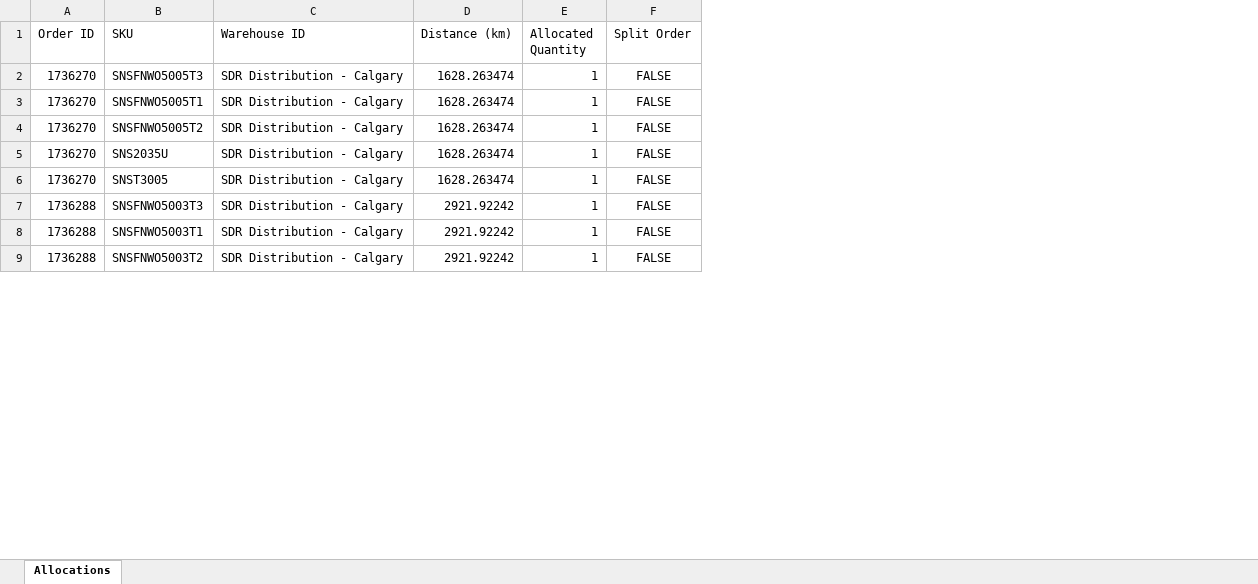
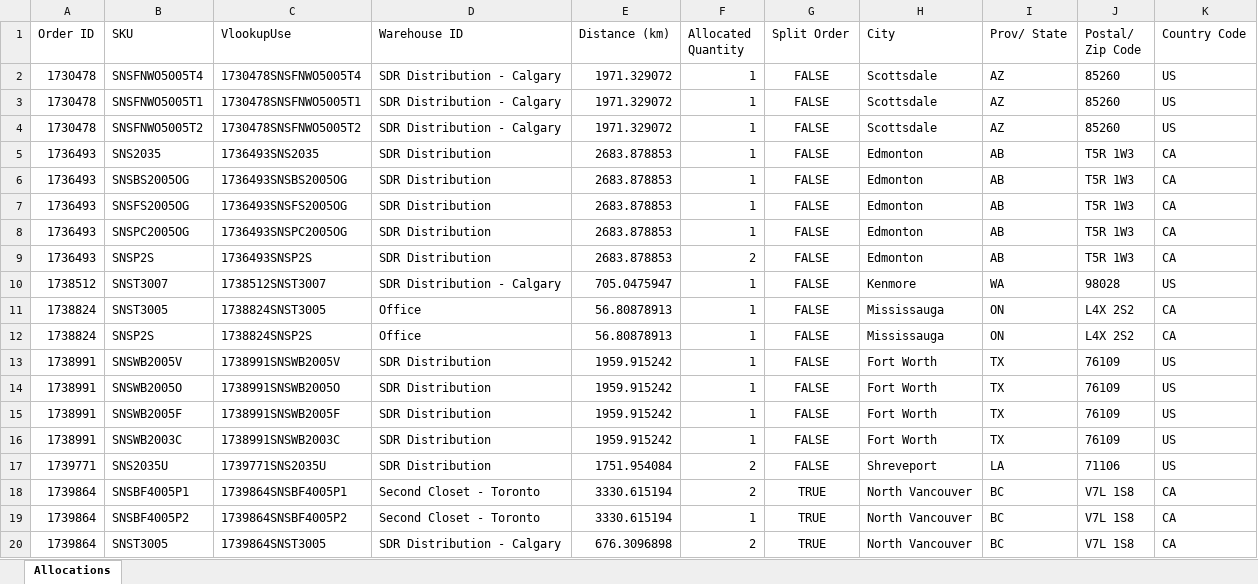
Before and after one commit to alex-vincent/BestWarehouse, an Excel workbook: allocation_report.xlsx, sheet Allocations, drawn as a sheet; only a part is shown; values as stored, in another font and other column widths than the file's, no borders; removed rows and columns are numbered as before the commit, all else as after; the diff covers the shown part only; the diff names each change by its address in the sheet, - before the commit and + after, or states it on an @@ line.

Commit message:
included more detailed in allocation_report

```diff
--- a/allocation_report.xlsx (sheet Allocations)
+++ b/allocation_report.xlsx (sheet Allocations)
+column C (VlookupUse), rows 2-5: 1730478SNSFNWO5005T4 | 1730478SNSFNWO5005T1 | 1730478SNSFNWO5005T2 | 1736493SNS2035; row 10: 1738512SNST3007
+column H (City), rows 2-5: Scottsdale | Scottsdale | Scottsdale | Edmonton; row 10: Kenmore
+column I (Prov/ State), rows 2-5: AZ | AZ | AZ | AB; row 10: WA
+column J (Postal/ Zip Code), rows 2-5: 85260 | 85260 | 85260 | T5R 1W3; row 10: 98028
+column K (Country Code), rows 2-5: US | US | US | CA; row 10: US
-A2:A4 (Order ID): 1736270
+A2:A4 (Order ID): 1730478
-B2 (SKU): SNSFNWO5005T3
+B2 (SKU): SNSFNWO5005T4
-E2:E4 (Distance (km)): 1628.263474
+E2:E4 (Distance (km)): 1971.329072
-A5 (Order ID): 1736270
+A5 (Order ID): 1736493
-B5 (SKU): SNS2035U
+B5 (SKU): SNS2035
-D5 (Warehouse ID): SDR Distribution - Calgary
+D5 (Warehouse ID): SDR Distribution
-E5 (Distance (km)): 1628.263474
+E5 (Distance (km)): 2683.878853
+row 6: 1736493 | SNSBS2005OG | 1736493SNSBS2005OG | SDR Distribution | 2683.878853 | 1 | FALSE | Edmonton | AB | T5R 1W3 | CA
+row 7: 1736493 | SNSFS2005OG | 1736493SNSFS2005OG | SDR Distribution | 2683.878853 | 1 | FALSE | Edmonton | AB | T5R 1W3 | CA
+row 8: 1736493 | SNSPC2005OG | 1736493SNSPC2005OG | SDR Distribution | 2683.878853 | 1 | FALSE | Edmonton | AB | T5R 1W3 | CA
+row 9: 1736493 | SNSP2S | 1736493SNSP2S | SDR Distribution | 2683.878853 | 2 | FALSE | Edmonton | AB | T5R 1W3 | CA
-A10 (Order ID): 1736270
+A10 (Order ID): 1738512
-B10 (SKU): SNST3005
+B10 (SKU): SNST3007
-E10 (Distance (km)): 1628.263474
+E10 (Distance (km)): 705.0475947
-row 7: 1736288 | SNSFNWO5003T3 | SDR Distribution - Calgary | 2921.92242 | 1 | FALSE
-row 8: 1736288 | SNSFNWO5003T1 | SDR Distribution - Calgary | 2921.92242 | 1 | FALSE
-row 9: 1736288 | SNSFNWO5003T2 | SDR Distribution - Calgary | 2921.92242 | 1 | FALSE
+row 11: 1738824 | SNST3005 | 1738824SNST3005 | Office | 56.80878913 | 1 | FALSE | Mississauga | ON | L4X 2S2 | CA
+row 12: 1738824 | SNSP2S | 1738824SNSP2S | Office | 56.80878913 | 1 | FALSE | Mississauga | ON | L4X 2S2 | CA
+row 13: 1738991 | SNSWB2005V | 1738991SNSWB2005V | SDR Distribution | 1959.915242 | 1 | FALSE | Fort Worth | TX | 76109 | US
+row 14: 1738991 | SNSWB2005O | 1738991SNSWB2005O | SDR Distribution | 1959.915242 | 1 | FALSE | Fort Worth | TX | 76109 | US
+row 15: 1738991 | SNSWB2005F | 1738991SNSWB2005F | SDR Distribution | 1959.915242 | 1 | FALSE | Fort Worth | TX | 76109 | US
+row 16: 1738991 | SNSWB2003C | 1738991SNSWB2003C | SDR Distribution | 1959.915242 | 1 | FALSE | Fort Worth | TX | 76109 | US
+row 17: 1739771 | SNS2035U | 1739771SNS2035U | SDR Distribution | 1751.954084 | 2 | FALSE | Shreveport | LA | 71106 | US
+row 18: 1739864 | SNSBF4005P1 | 1739864SNSBF4005P1 | Second Closet - Toronto | 3330.615194 | 2 | TRUE | North Vancouver | BC | V7L 1S8 | CA
+row 19: 1739864 | SNSBF4005P2 | 1739864SNSBF4005P2 | Second Closet - Toronto | 3330.615194 | 1 | TRUE | North Vancouver | BC | V7L 1S8 | CA
+row 20: 1739864 | SNST3005 | 1739864SNST3005 | SDR Distribution - Calgary | 676.3096898 | 2 | TRUE | North Vancouver | BC | V7L 1S8 | CA
```
Also changed, not shown: 56 added rows, 16 removed rows and 56 edited cells elsewhere in this sheet, 1 other file.
